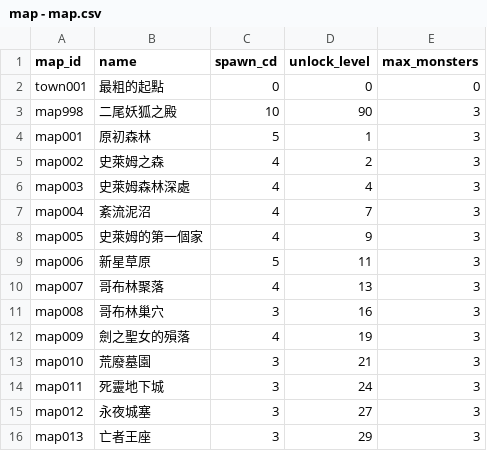
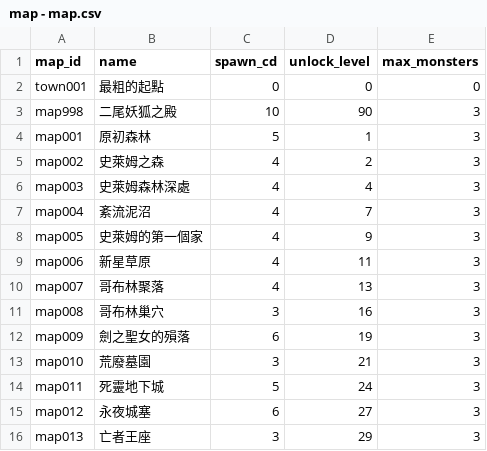
Before and after one commit to longagoseason/Dream-Crafter, a CSV file: source/map - map.csv, drawn as a sheet.

```diff
--- a/source/map - map.csv
+++ b/source/map - map.csv
@@ -8,9 +8,9 @@ map004,紊流泥沼,4,7,3
 map005,史萊姆的第一個家,4,9,3
-map006,新星草原,5,11,3
+map006,新星草原,4,11,3
 map007,哥布林聚落,4,13,3
 map008,哥布林巢穴,3,16,3
-map009,劍之聖女的殞落,4,19,3
+map009,劍之聖女的殞落,6,19,3
 map010,荒廢墓園,3,21,3
-map011,死靈地下城,3,24,3
-map012,永夜城塞,3,27,3
+map011,死靈地下城,5,24,3
+map012,永夜城塞,6,27,3
 map013,亡者王座,3,29,3
```
Also changed, not shown: source/PatchNote - PatchNote.csv, source/character_skills - character_skills.csv, 1 other file.
